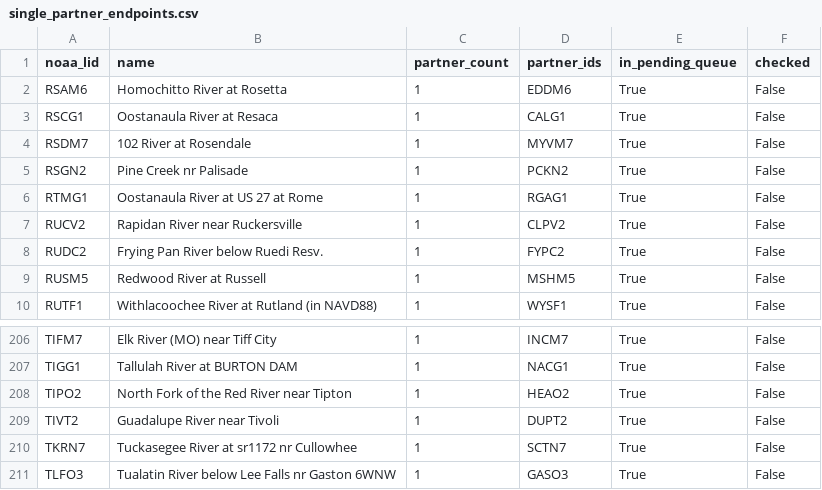
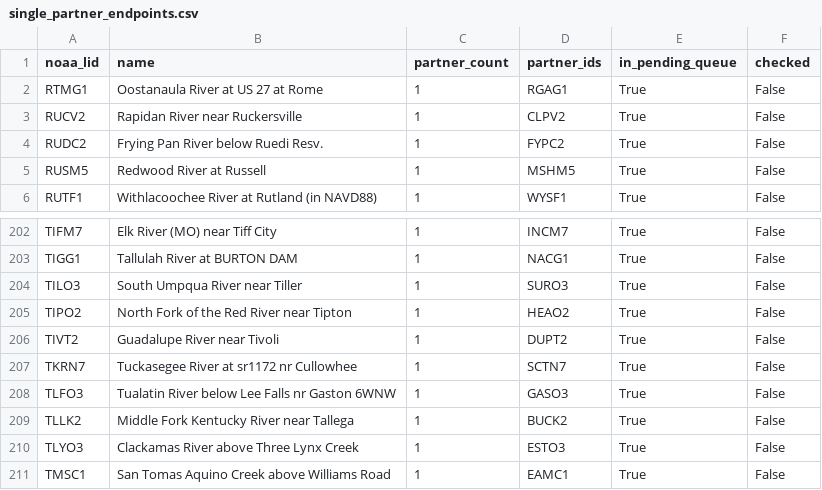
Before and after one commit to pbangiola/paddlersmap, a CSV file: data/network_audit/single_partner_endpoints.csv, drawn as a sheet; only a part is shown, gaps mark what is left out; the shorter side is filled out with more unchanged rows; removed rows and columns are numbered as before the commit, all else as after; the diff names each change by its address in the sheet, - before the commit and + after, or states it on an @@ line.

```diff
--- a/data/network_audit/single_partner_endpoints.csv
+++ b/data/network_audit/single_partner_endpoints.csv
-row 2: RSAM6 | Homochitto River at Rosetta | 1 | EDDM6 | True | False
-row 3: RSCG1 | Oostanaula River at Resaca | 1 | CALG1 | True | False
-row 4: RSDM7 | 102 River at Rosendale | 1 | MYVM7 | True | False
-row 5: RSGN2 | Pine Creek nr Palisade | 1 | PCKN2 | True | False
+row 204: TILO3 | South Umpqua River near Tiller | 1 | SURO3 | True | False
```
Also changed, not shown: data/network_audit/unchecked_endpoints.csv, 3 other files.
